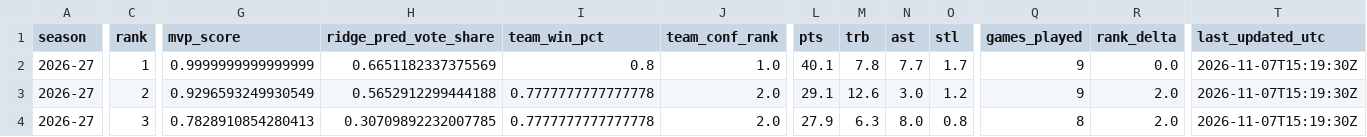
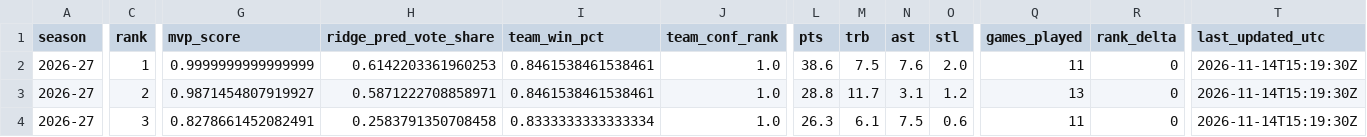
Before and after one commit to jeffwarr4/nba-awards-predictor, a CSV file: docs/nba/mvp/web_current_top10.csv, drawn as a sheet; only a part is shown, gaps mark what is left out; the diff covers the shown part only; the diff names each change by its address in the sheet, - before the commit and + after, or states it on an @@ line.

```diff
--- a/docs/nba/mvp/web_current_top10.csv
+++ b/docs/nba/mvp/web_current_top10.csv
-H2 (ridge_pred_vote_share): 0.6651182337375569
+H2 (ridge_pred_vote_share): 0.6142203361960253
-I2 (team_win_pct): 0.8
+I2 (team_win_pct): 0.8461538461538461
-L2 (pts): 40.1
+L2 (pts): 38.6
-M2 (trb): 7.8
+M2 (trb): 7.5
-N2 (ast): 7.7
+N2 (ast): 7.6
-O2 (stl): 1.7
+O2 (stl): 2.0
-Q2 (games_played): 9
+Q2 (games_played): 11
-R2 (rank_delta): 0.0
+R2 (rank_delta): 0
-T2:T4 (last_updated_utc): 2026-11-07T15:19:30Z
+T2:T4 (last_updated_utc): 2026-11-14T15:19:30Z
-G3 (mvp_score): 0.9296593249930549
+G3 (mvp_score): 0.9871454807919927
-H3 (ridge_pred_vote_share): 0.5652912299444188
+H3 (ridge_pred_vote_share): 0.5871222708858971
-I3 (team_win_pct): 0.7777777777777778
+I3 (team_win_pct): 0.8461538461538461
-J3:J4 (team_conf_rank): 2.0
+J3:J4 (team_conf_rank): 1.0
-L3 (pts): 29.1
+L3 (pts): 28.8
-M3 (trb): 12.6
+M3 (trb): 11.7
-N3 (ast): 3.0
+N3 (ast): 3.1
-Q3 (games_played): 9
+Q3 (games_played): 13
-R3:R4 (rank_delta): 2.0
+R3:R4 (rank_delta): 0
-G4 (mvp_score): 0.7828910854280413
+G4 (mvp_score): 0.8278661452082491
-H4 (ridge_pred_vote_share): 0.30709892232007785
+H4 (ridge_pred_vote_share): 0.2583791350708458
-I4 (team_win_pct): 0.7777777777777778
+I4 (team_win_pct): 0.8333333333333334
-L4 (pts): 27.9
+L4 (pts): 26.3
-M4 (trb): 6.3
+M4 (trb): 6.1
-N4 (ast): 8.0
+N4 (ast): 7.5
-O4 (stl): 0.8
+O4 (stl): 0.6
-Q4 (games_played): 8
+Q4 (games_played): 11
```
Also changed, not shown: 106 edited cells elsewhere in this file, docs/nba/mvp/model_all_candidates.csv, predictions/2027/board_mvp_latest.csv, 18 other files.
